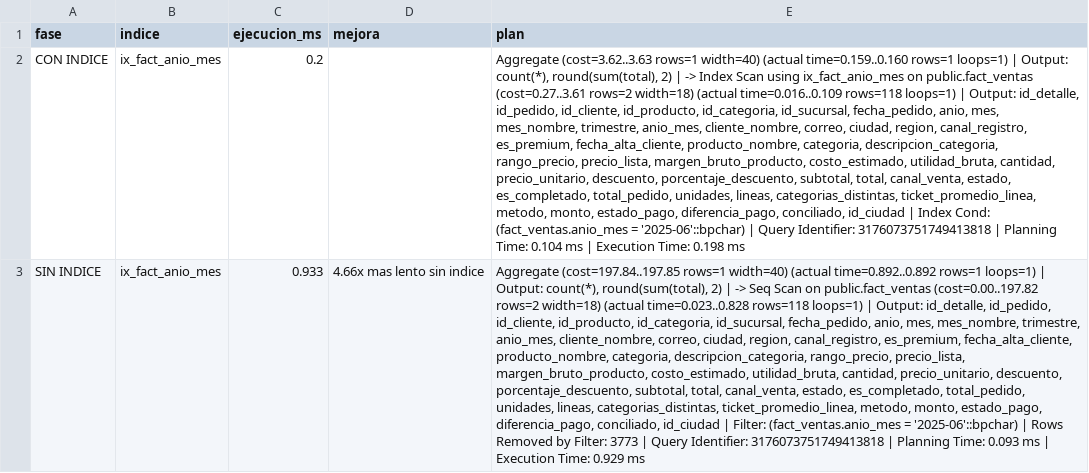
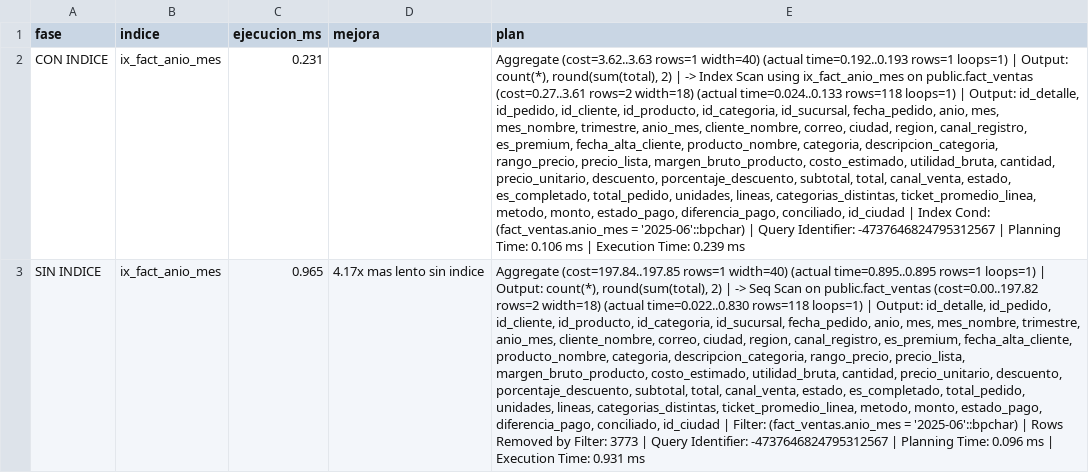
Before and after one commit to U5H4/Proyecto_BigData, a CSV file: data/sql/04_explain_analyze.csv, drawn as a sheet; the diff names each change by its address in the sheet, - before the commit and + after, or states it on an @@ line.

```diff
--- a/data/sql/04_explain_analyze.csv
+++ b/data/sql/04_explain_analyze.csv
-C2 (ejecucion_ms): 0.2
+C2 (ejecucion_ms): 0.231
-E2 (plan): …width=40) (actual time=0.159..0.160 rows=1 loops=1) | Output: count(*), round(sum(total), 2) | -> Index Scan using ix_fact_anio_mes on public.fact_ventas (cost=0.27..3.61 rows=2 width=18) (actual time=0.016..0.109 rows=118 loops=1) | Output: id_detalle, id_pedido, id_cliente, id_producto, id_categoria, id_sucursal, fecha_pedido, anio, mes, mes_nombre, trimestre, anio_mes, cliente_nombre, correo, ciudad, region, canal_registro, es_premium, fecha_alta_cliente, producto_nombre, categoria, descripcion_categoria, rango_precio, precio_lista, margen_bruto_producto, costo_estimado, utilidad_bruta, cantidad, precio_unitario, descuento, porcentaje_descuento, subtotal, total, canal_venta, estado, es_completado, total_pedido, unidades, lineas, categorias_distintas, ticket_promedio_linea, metodo, monto, estado_pago, diferencia_pago, conciliado, id_ciudad | Index Cond: (fact_ventas.anio_mes = '2025-06'::bpchar) | Query Identifier: 3176073751749413818 | Planning Time: 0.104 ms | Execution Time: 0.198 ms
+E2 (plan): …width=40) (actual time=0.192..0.193 rows=1 loops=1) | Output: count(*), round(sum(total), 2) | -> Index Scan using ix_fact_anio_mes on public.fact_ventas (cost=0.27..3.61 rows=2 width=18) (actual time=0.024..0.133 rows=118 loops=1) | Output: id_detalle, id_pedido, id_cliente, id_producto, id_categoria, id_sucursal, fecha_pedido, anio, mes, mes_nombre, trimestre, anio_mes, cliente_nombre, correo, ciudad, region, canal_registro, es_premium, fecha_alta_cliente, producto_nombre, categoria, descripcion_categoria, rango_precio, precio_lista, margen_bruto_producto, costo_estimado, utilidad_bruta, cantidad, precio_unitario, descuento, porcentaje_descuento, subtotal, total, canal_venta, estado, es_completado, total_pedido, unidades, lineas, categorias_distintas, ticket_promedio_linea, metodo, monto, estado_pago, diferencia_pago, conciliado, id_ciudad | Index Cond: (fact_ventas.anio_mes = '2025-06'::bpchar) | Query Identifier: -4737646824795312567 | Planning Time: 0.106 ms | Execution Time: 0.239 ms
-C3 (ejecucion_ms): 0.933
+C3 (ejecucion_ms): 0.965
-D3 (mejora): 4.66x mas lento sin indice
+D3 (mejora): 4.17x mas lento sin indice
-E3 (plan): …width=40) (actual time=0.892..0.892 rows=1 loops=1) | Output: count(*), round(sum(total), 2) | -> Seq Scan on public.fact_ventas (cost=0.00..197.82 rows=2 width=18) (actual time=0.023..0.828 rows=118 loops=1) | Output: id_detalle, id_pedido, id_cliente, id_producto, id_categoria, id_sucursal, fecha_pedido, anio, mes, mes_nombre, trimestre, anio_mes, cliente_nombre, correo, ciudad, region, canal_registro, es_premium, fecha_alta_cliente, producto_nombre, categoria, descripcion_categoria, rango_precio, precio_lista, margen_bruto_producto, costo_estimado, utilidad_bruta, cantidad, precio_unitario, descuento, porcentaje_descuento, subtotal, total, canal_venta, estado, es_completado, total_pedido, unidades, lineas, categorias_distintas, ticket_promedio_linea, metodo, monto, estado_pago, diferencia_pago, conciliado, id_ciudad | Filter: (fact_ventas.anio_mes = '2025-06'::bpchar) | Rows Removed by Filter: 3773 | Query Identifier: 3176073751749413818 | Planning Time: 0.093 ms | Execution Time: 0.929 ms
+E3 (plan): …width=40) (actual time=0.895..0.895 rows=1 loops=1) | Output: count(*), round(sum(total), 2) | -> Seq Scan on public.fact_ventas (cost=0.00..197.82 rows=2 width=18) (actual time=0.022..0.830 rows=118 loops=1) | Output: id_detalle, id_pedido, id_cliente, id_producto, id_categoria, id_sucursal, fecha_pedido, anio, mes, mes_nombre, trimestre, anio_mes, cliente_nombre, correo, ciudad, region, canal_registro, es_premium, fecha_alta_cliente, producto_nombre, categoria, descripcion_categoria, rango_precio, precio_lista, margen_bruto_producto, costo_estimado, utilidad_bruta, cantidad, precio_unitario, descuento, porcentaje_descuento, subtotal, total, canal_venta, estado, es_completado, total_pedido, unidades, lineas, categorias_distintas, ticket_promedio_linea, metodo, monto, estado_pago, diferencia_pago, conciliado, id_ciudad | Filter: (fact_ventas.anio_mes = '2025-06'::bpchar) | Rows Removed by Filter: 3773 | Query Identifier: -4737646824795312567 | Planning Time: 0.096 ms | Execution Time: 0.931 ms
```
Also changed, not shown: data/reports/consultas_mongodb/00_resumen_consultas_mongo.csv, data/reports/consultas_mongodb/00_resumen_pipelines.csv, 56 other files.
